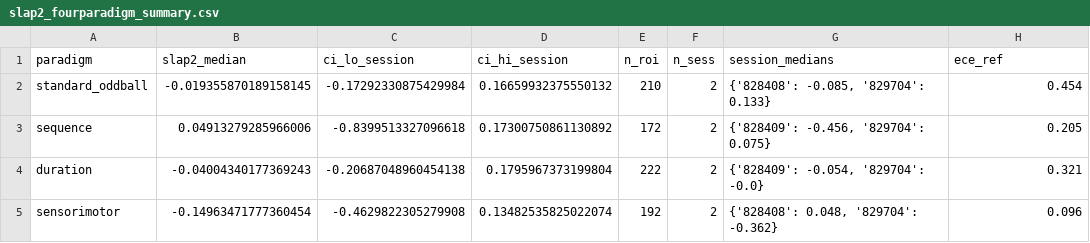
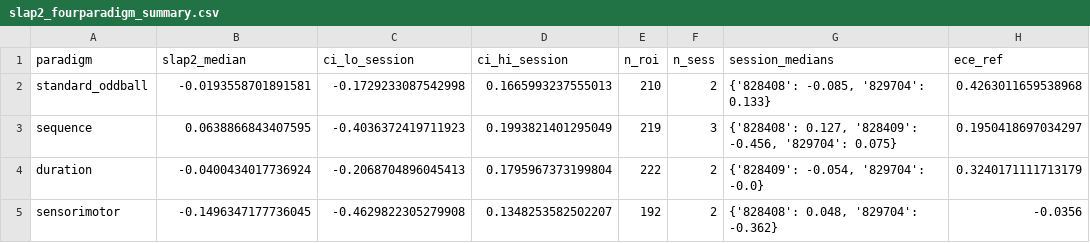
Before and after one commit to maierav/ai_oscp_neuro, a CSV file: data/slap2_fourparadigm_summary.csv, drawn as a sheet.

Commit message:
Result 7: add SLAP2 828408 sequence session (n=3); read Neuropixels refs from capstone CSV
The hard-coded Neuropixels reference values had drifted (sensorimotor still drawn at +0.10
instead of the null -0.04); the notebook now reads data/capstone_error_types.csv.

```diff
--- a/data/slap2_fourparadigm_summary.csv
+++ b/data/slap2_fourparadigm_summary.csv
@@ -1,5 +1,5 @@
 paradigm,slap2_median,ci_lo_session,ci_hi_session,n_roi,n_sess,session_medians,ece_ref
-standard_oddball,-0.019355870189158145,-0.17292330875429984,0.16659932375550132,210,2,"{'828408': -0.085, '829704': 0.133}",0.454
-sequence,0.04913279285966006,-0.8399513327096618,0.17300750861130892,172,2,"{'828409': -0.456, '829704': 0.075}",0.205
-duration,-0.04004340177369243,-0.20687048960454138,0.1795967373199804,222,2,"{'828409': -0.054, '829704': -0.0}",0.321
-sensorimotor,-0.14963471777360454,-0.4629822305279908,0.13482535825022074,192,2,"{'828408': 0.048, '829704': -0.362}",0.096
+standard_oddball,-0.0193558701891581,-0.1729233087542998,0.1665993237555013,210,2,"{'828408': -0.085, '829704': 0.133}",0.4263011659538968
+sequence,0.0638866843407595,-0.4036372419711923,0.1993821401295049,219,3,"{'828408': 0.127, '828409': -0.456, '829704': 0.075}",0.1950418697034297
+duration,-0.0400434017736924,-0.2068704896045413,0.1795967373199804,222,2,"{'828409': -0.054, '829704': -0.0}",0.3240171111713179
+sensorimotor,-0.1496347177736045,-0.4629822305279908,0.1348253582502207,192,2,"{'828408': 0.048, '829704': -0.362}",-0.0356
```
Also changed, not shown: 2 other files.
